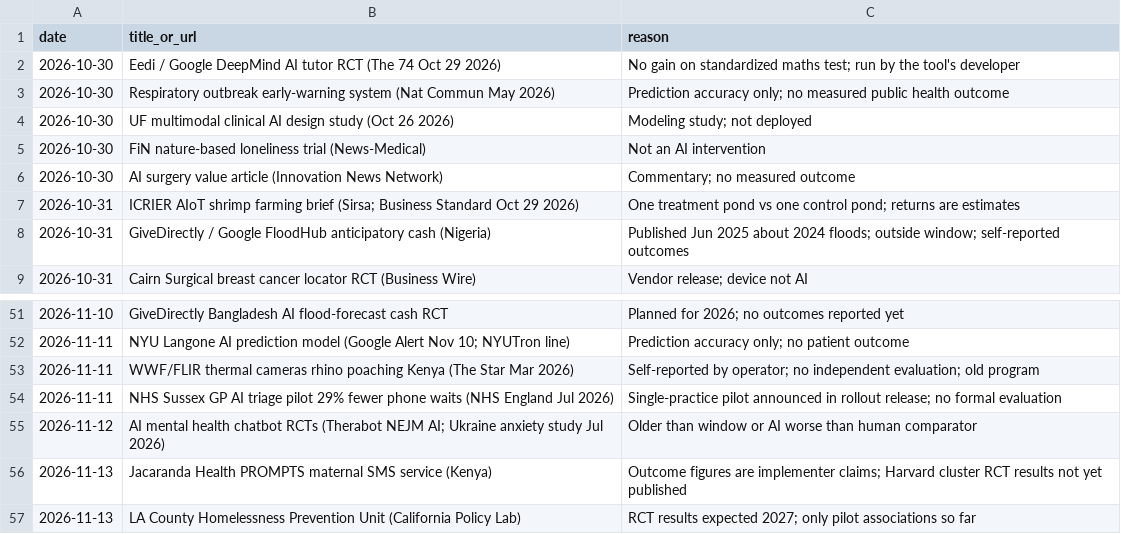
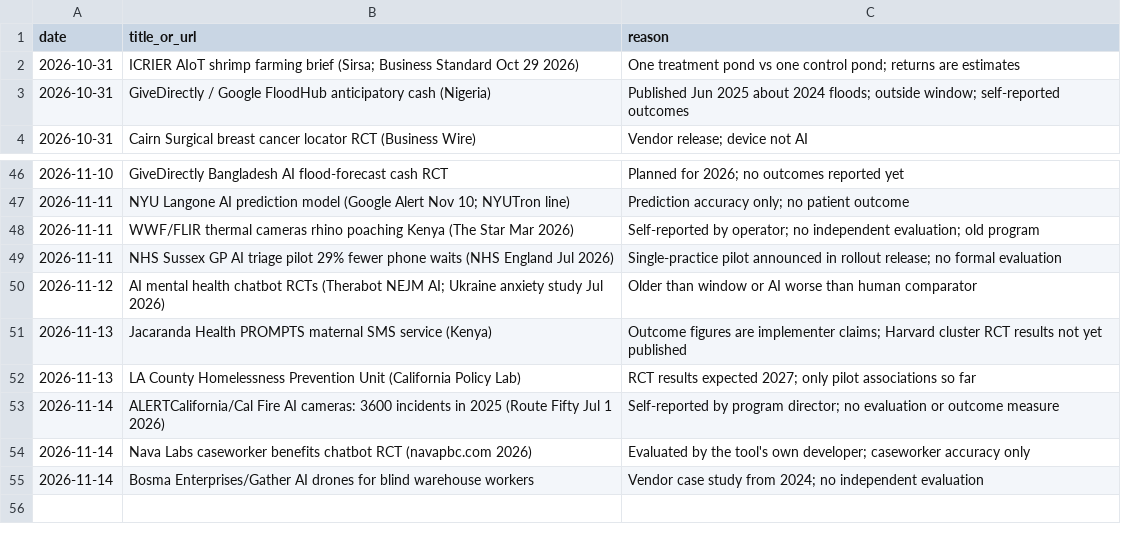
Before and after one commit to AviMaderer/AI-the-Good, a CSV file: data/rejects.csv, drawn as a sheet; only a part is shown, gaps mark what is left out.

```diff
--- a/data/rejects.csv
+++ b/data/rejects.csv
@@ -1,7 +1,2 @@
 date,title_or_url,reason
-2026-10-30,Eedi / Google DeepMind AI tutor RCT (The 74 Oct 29 2026),No gain on standardized maths test; run by the tool's developer
-2026-10-30,Respiratory outbreak early-warning system (Nat Commun May 2026),Prediction accuracy only; no measured public health outcome
-2026-10-30,UF multimodal clinical AI design study (Oct 26 2026),Modeling study; not deployed
-2026-10-30,FiN nature-based loneliness trial (News-Medical),Not an AI intervention
-2026-10-30,AI surgery value article (Innovation News Network),Commentary; no measured outcome
 2026-10-31,ICRIER AIoT shrimp farming brief (Sirsa; Business Standard Oct 29 2026),One treatment pond vs one control pond; returns are estimates
@@ -57 +52,4 @@ date,title_or_url,reason
 2026-11-13,LA County Homelessness Prevention Unit (California Policy Lab),RCT results expected 2027; only pilot associations so far
+2026-11-14,ALERTCalifornia/Cal Fire AI cameras: 3600 incidents in 2025 (Route Fifty Jul 1 2026),Self-reported by program director; no evaluation or outcome measure
+2026-11-14,Nava Labs caseworker benefits chatbot RCT (navapbc.com 2026),Evaluated by the tool's own developer; caseworker accuracy only
+2026-11-14,Bosma Enterprises/Gather AI drones for blind warehouse workers,Vendor case study from 2024; no independent evaluation
```
